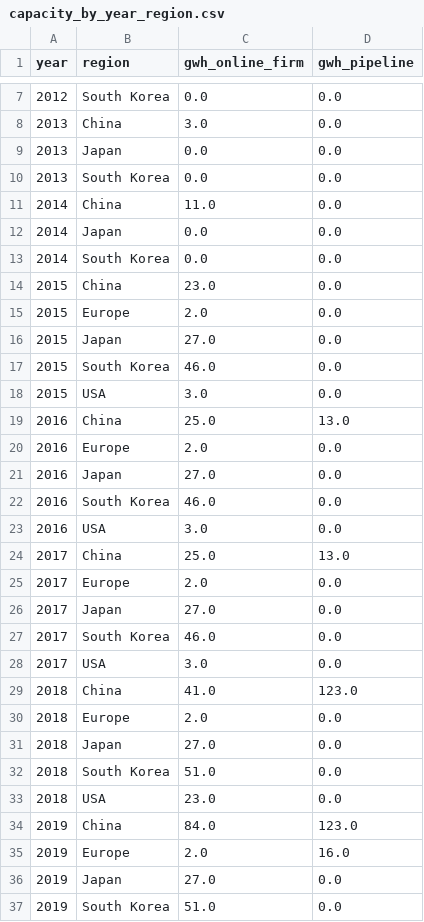
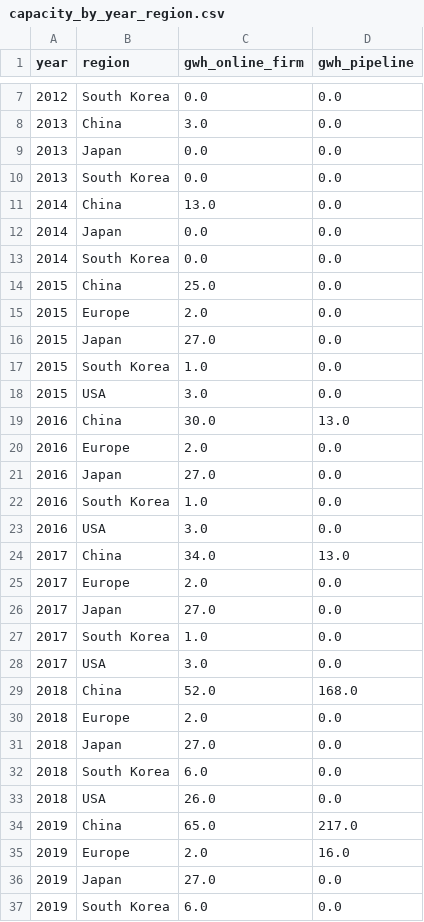
Before and after one commit to dmw24/BatteryFactory, a CSV file: capacity_by_year_region.csv, drawn as a sheet; only a part is shown, gaps mark what is left out; the diff covers the shown part only.

```diff
--- a/capacity_by_year_region.csv
+++ b/capacity_by_year_region.csv
@@ -10,28 +10,28 @@ year,region,gwh_online_firm,gwh_pipeline
 2013,South Korea,0.0,0.0
-2014,China,11.0,0.0
+2014,China,13.0,0.0
 2014,Japan,0.0,0.0
 2014,South Korea,0.0,0.0
-2015,China,23.0,0.0
+2015,China,25.0,0.0
 2015,Europe,2.0,0.0
 2015,Japan,27.0,0.0
-2015,South Korea,46.0,0.0
+2015,South Korea,1.0,0.0
 2015,USA,3.0,0.0
-2016,China,25.0,13.0
+2016,China,30.0,13.0
 2016,Europe,2.0,0.0
 2016,Japan,27.0,0.0
-2016,South Korea,46.0,0.0
+2016,South Korea,1.0,0.0
 2016,USA,3.0,0.0
-2017,China,25.0,13.0
+2017,China,34.0,13.0
 2017,Europe,2.0,0.0
 2017,Japan,27.0,0.0
-2017,South Korea,46.0,0.0
+2017,South Korea,1.0,0.0
 2017,USA,3.0,0.0
-2018,China,41.0,123.0
+2018,China,52.0,168.0
 2018,Europe,2.0,0.0
 2018,Japan,27.0,0.0
-2018,South Korea,51.0,0.0
-2018,USA,23.0,0.0
-2019,China,84.0,123.0
+2018,South Korea,6.0,0.0
+2018,USA,26.0,0.0
+2019,China,65.0,217.0
 2019,Europe,2.0,16.0
 2019,Japan,27.0,0.0
-2019,South Korea,51.0,0.0
+2019,South Korea,6.0,0.0
```
Also changed, not shown: 4 added rows and 138 edited cells elsewhere in this file, capacity_by_year.csv, 3 other files.
